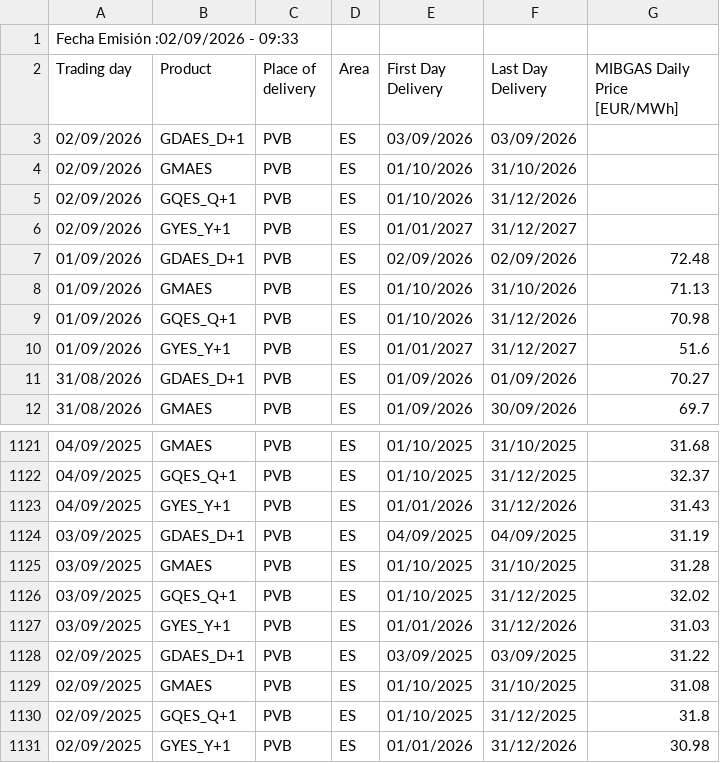
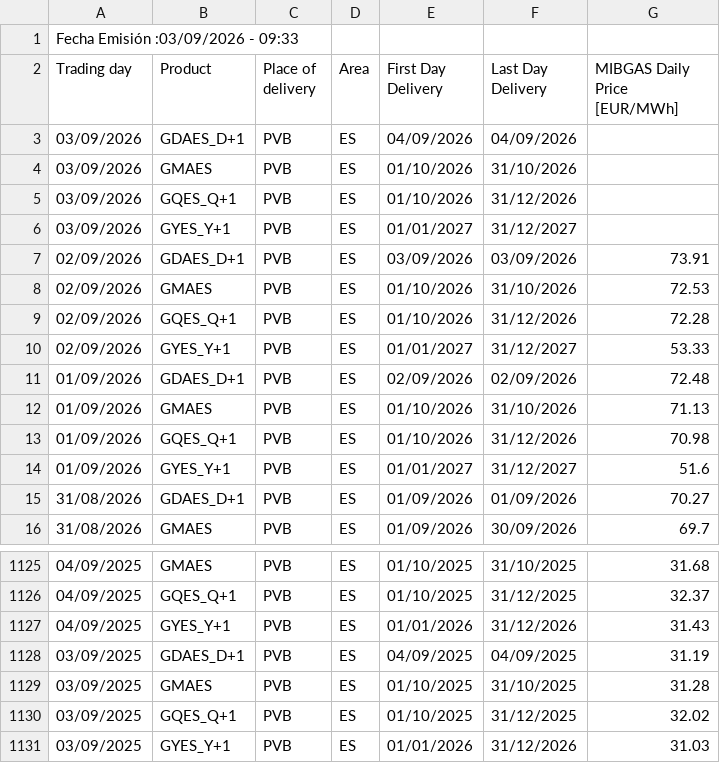
Before and after one commit to Newtral-datos/panel-precio-gas-petroleo, a CSV file: Gas/MIBGAS_Data_2026.csv, drawn as a sheet; only a part is shown, gaps mark what is left out.

```diff
--- a/Gas/MIBGAS_Data_2026.csv
+++ b/Gas/MIBGAS_Data_2026.csv
@@ -1,7 +1,11 @@
-Fecha Emisión :02/09/2026 - 09:33;
+Fecha Emisión :03/09/2026 - 09:33;
 Trading day;Product;Place of delivery;Area;First Day Delivery;Last Day Delivery;"MIBGAS Daily Price [EUR/MWh]";
-02/09/2026;GDAES_D+1;PVB;ES;03/09/2026;03/09/2026;;
-02/09/2026;GMAES;PVB;ES;01/10/2026;31/10/2026;;
-02/09/2026;GQES_Q+1;PVB;ES;01/10/2026;31/12/2026;;
-02/09/2026;GYES_Y+1;PVB;ES;01/01/2027;31/12/2027;;
+03/09/2026;GDAES_D+1;PVB;ES;04/09/2026;04/09/2026;;
+03/09/2026;GMAES;PVB;ES;01/10/2026;31/10/2026;;
+03/09/2026;GQES_Q+1;PVB;ES;01/10/2026;31/12/2026;;
+03/09/2026;GYES_Y+1;PVB;ES;01/01/2027;31/12/2027;;
+02/09/2026;GDAES_D+1;PVB;ES;03/09/2026;03/09/2026;73.91;
+02/09/2026;GMAES;PVB;ES;01/10/2026;31/10/2026;72.53;
+02/09/2026;GQES_Q+1;PVB;ES;01/10/2026;31/12/2026;72.28;
+02/09/2026;GYES_Y+1;PVB;ES;01/01/2027;31/12/2027;53.33;
 01/09/2026;GDAES_D+1;PVB;ES;02/09/2026;02/09/2026;72.48;
@@ -1127,5 +1131 @@ Trading day;Product;Place of delivery;Area;First Day Delivery;Last Day Delivery;
 03/09/2025;GYES_Y+1;PVB;ES;01/01/2026;31/12/2026;31.03;
-02/09/2025;GDAES_D+1;PVB;ES;03/09/2025;03/09/2025;31.22;
-02/09/2025;GMAES;PVB;ES;01/10/2025;31/10/2025;31.08;
-02/09/2025;GQES_Q+1;PVB;ES;01/10/2025;31/12/2025;31.8;
-02/09/2025;GYES_Y+1;PVB;ES;01/01/2026;31/12/2026;30.98;
```
Also changed, not shown: Gas/gas_total.csv.
